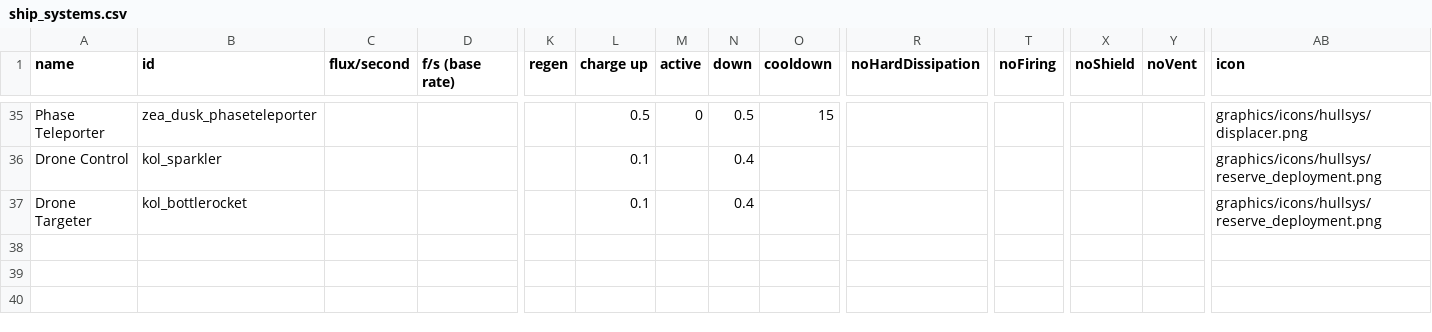
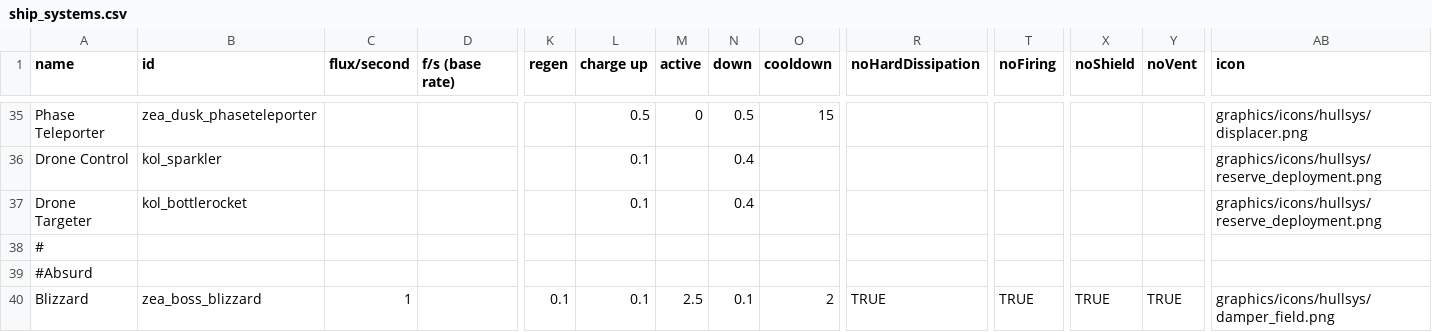
Before and after one commit to Dal-041/Knights_of_Ludd, a CSV file: data/shipsystems/ship_systems.csv, drawn as a sheet; only a part is shown, gaps mark what is left out; rows hold the shown columns only; the diff names each change by its address in the sheet, - before the commit and + after, or states it on an @@ line.

```diff
--- a/data/shipsystems/ship_systems.csv
+++ b/data/shipsystems/ship_systems.csv
+row 38: #
+row 39: #Absurd
+row 40: Blizzard | zea_boss_blizzard | 1 |  | 0.1 | 0.1 | 2.5 | 0.1 | 2 | TRUE | TRUE | TRUE | TRUE | graphics/icons/hullsys/damper_field.png
```
Also changed, not shown: data/hulls/ship_data.csv, 10 other files.
